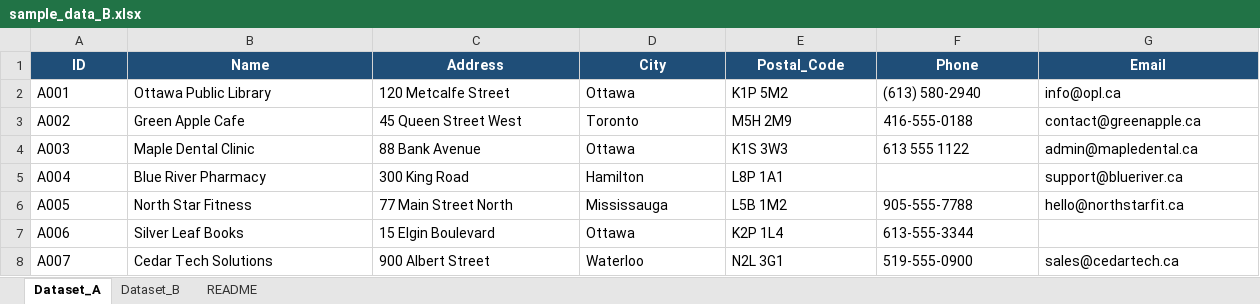
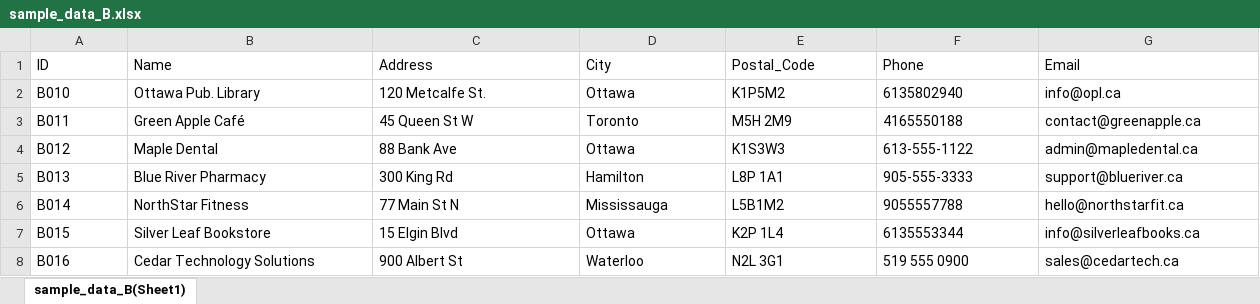
Before and after one commit to Mrc980/Smart_Excel_Data_Matcher, an Excel workbook: sample_data/sample_data_B.xlsx, sheet sample_data_B(Sheet1), drawn as a sheet; only a part is shown; values as stored, in another font and other column widths than the file's, no borders; table styles not drawn; the diff covers the shown part only; the diff names each change by its address in the sheet, - before the commit and + after, or states it on an @@ line.

Commit message:
Update sample_data_B to look nicer

```diff
--- a/sample_data/sample_data_B.xlsx (sheet sample_data_B(Sheet1))
+++ b/sample_data/sample_data_B.xlsx (sheet sample_data_B(Sheet1))
-sheet tab: Dataset_A
+sheet tab: sample_data_B(Sheet1)
-sheet tab: Dataset_B
-sheet tab: README
@@ A1:G1 fill: #1F4E78 → none, bold: on → off, text colour: #FFFFFF → black, alignment: center → left @@
-A2 (ID): A001
+A2 (ID): B010
-B2 (Name): Ottawa Public Library
+B2 (Name): Ottawa Pub. Library
-C2 (Address): 120 Metcalfe Street
+C2 (Address): 120 Metcalfe St.
-E2 (Postal_Code): K1P 5M2
+E2 (Postal_Code): K1P5M2
-F2 (Phone): (613) 580-2940
+F2 (Phone): 6135802940
-A3 (ID): A002
+A3 (ID): B011
-B3 (Name): Green Apple Cafe
+B3 (Name): Green Apple Café
-C3 (Address): 45 Queen Street West
+C3 (Address): 45 Queen St W
-F3 (Phone): 416-555-0188
+F3 (Phone): 4165550188
-A4 (ID): A003
+A4 (ID): B012
-B4 (Name): Maple Dental Clinic
+B4 (Name): Maple Dental
-C4 (Address): 88 Bank Avenue
+C4 (Address): 88 Bank Ave
-E4 (Postal_Code): K1S 3W3
+E4 (Postal_Code): K1S3W3
-F4 (Phone): 613 555 1122
+F4 (Phone): 613-555-1122
-A5 (ID): A004
+A5 (ID): B013
-C5 (Address): 300 King Road
+C5 (Address): 300 King Rd
-F5 (Phone): (empty)
+F5 (Phone): 905-555-3333
-A6 (ID): A005
+A6 (ID): B014
-B6 (Name): North Star Fitness
+B6 (Name): NorthStar Fitness
-C6 (Address): 77 Main Street North
+C6 (Address): 77 Main St N
-E6 (Postal_Code): L5B 1M2
+E6 (Postal_Code): L5B1M2
-F6 (Phone): 905-555-7788
+F6 (Phone): 9055557788
-A7 (ID): A006
+A7 (ID): B015
-B7 (Name): Silver Leaf Books
+B7 (Name): Silver Leaf Bookstore
-C7 (Address): 15 Elgin Boulevard
+C7 (Address): 15 Elgin Blvd
-F7 (Phone): 613-555-3344
+F7 (Phone): 6135553344
-G7 (Email): (empty)
+G7 (Email): info@silverleafbooks.ca
-A8 (ID): A007
+A8 (ID): B016
-B8 (Name): Cedar Tech Solutions
+B8 (Name): Cedar Technology Solutions
-C8 (Address): 900 Albert Street
+C8 (Address): 900 Albert St
-F8 (Phone): 519-555-0900
+F8 (Phone): 519 555 0900
```
Also changed, not shown: 1 added row and 13 edited cells elsewhere in this sheet.
